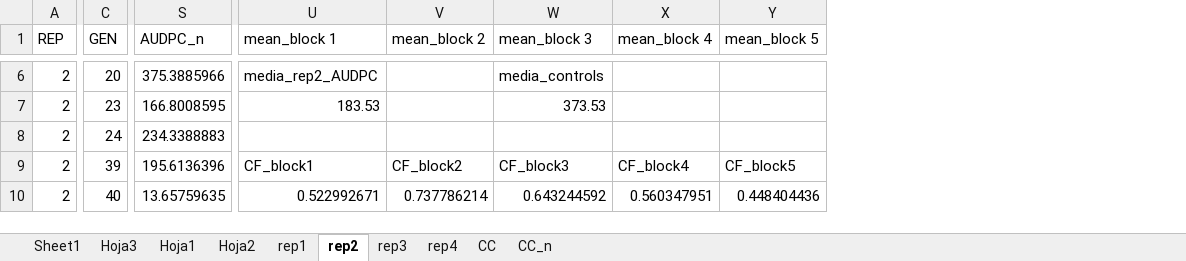
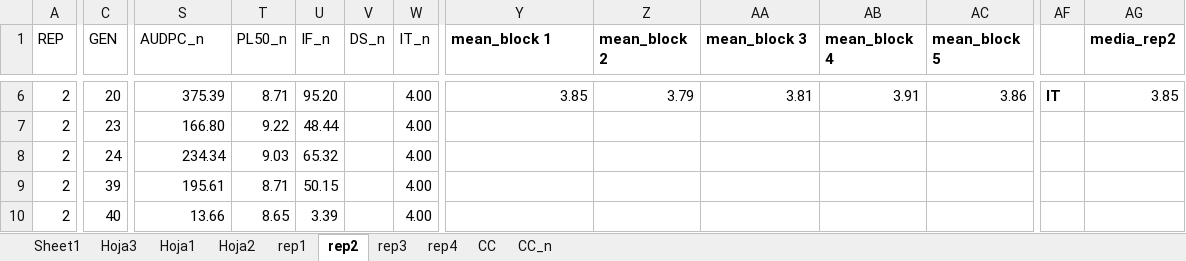
Before and after one commit to SalvaOsuna/Rust-collection, an Excel workbook: data/Rust_controlled_condition.xlsx, sheet rep2, drawn as a sheet; only a part is shown, gaps mark what is left out; values as stored, in another font and other column widths than the file's, no borders; addresses are those after the commit; the diff covers the shown part only; the diff names each change by its address in the sheet, - before the commit and + after, or states it on an @@ line.

```diff
--- a/data/Rust_controlled_condition.xlsx (sheet rep2)
+++ b/data/Rust_controlled_condition.xlsx (sheet rep2)
+column T (PL50_n), rows 6-10: 8.71 | 9.22 | 9.03 | 8.71 | 8.65
+column U (IF_n), rows 6-10: 95.20 | 48.44 | 65.32 | 50.15 | 3.39
+column V (DS_n), empty
+column W (IT_n), rows 6-10: all 4.00
+column AF, row 6: IT
+column AG (media_rep2), row 6: 3.85
-Y1:AC1 bold: off
+Y1:AC1 bold: on
-S6 (AUDPC_n): 375.3885966
+S6 (AUDPC_n): 375.39
-Y6 (mean_block 1): media_rep2_AUDPC
+Y6 (mean_block 1): 3.85
-Z6 (mean_block 2): (empty)
+Z6 (mean_block 2): 3.79
-AA6 (mean_block 3): media_controls
+AA6 (mean_block 3): 3.81
-AB6 (mean_block 4): (empty)
+AB6 (mean_block 4): 3.91
-AC6 (mean_block 5): (empty)
+AC6 (mean_block 5): 3.86
-S7 (AUDPC_n): 166.8008595
+S7 (AUDPC_n): 166.80
-Y7 (mean_block 1): 183.53
+Y7 (mean_block 1): (empty)
-AA7 (mean_block 3): 373.53
+AA7 (mean_block 3): (empty)
-S8 (AUDPC_n): 234.3388883
+S8 (AUDPC_n): 234.34
-S9 (AUDPC_n): 195.6136396
+S9 (AUDPC_n): 195.61
-Y9 (mean_block 1): CF_block1
+Y9 (mean_block 1): (empty)
-Z9 (mean_block 2): CF_block2
+Z9 (mean_block 2): (empty)
-AA9 (mean_block 3): CF_block3
+AA9 (mean_block 3): (empty)
-AB9 (mean_block 4): CF_block4
+AB9 (mean_block 4): (empty)
-AC9 (mean_block 5): CF_block5
+AC9 (mean_block 5): (empty)
-S10 (AUDPC_n): 13.65759635
+S10 (AUDPC_n): 13.66
-Y10 (mean_block 1): 0.522992671
+Y10 (mean_block 1): (empty)
-Z10 (mean_block 2): 0.737786214
+Z10 (mean_block 2): (empty)
-AA10 (mean_block 3): 0.643244592
+AA10 (mean_block 3): (empty)
-AB10 (mean_block 4): 0.560347951
+AB10 (mean_block 4): (empty)
-AC10 (mean_block 5): 0.448404436
+AC10 (mean_block 5): (empty)
```
Also changed, not shown: 381 edited cells and cell formats elsewhere in this sheet, sheet CC_n, sheet rep1, sheet rep3, sheet rep4, formulas that keep their value, 1 other file.
